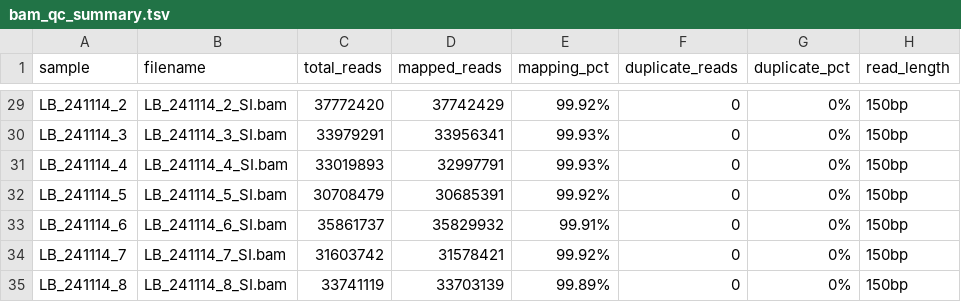
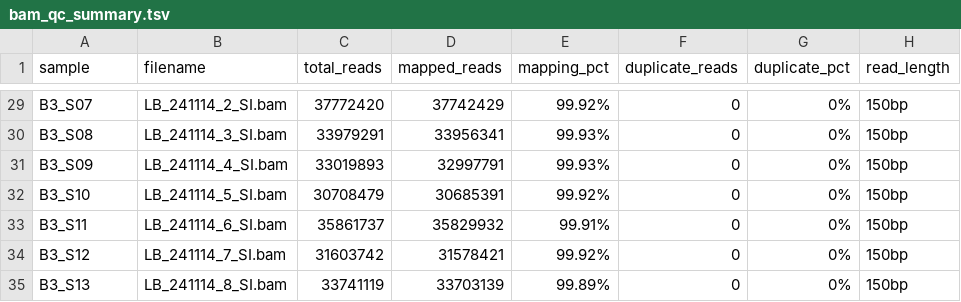
Before and after one commit to nhsas1/PTCL_ctDNA_2026, a TSV file: QC_results/bam_qc_summary.tsv, drawn as a sheet; only a part is shown, gaps mark what is left out; the diff covers the shown part only; the diff names each change by its address in the sheet, - before the commit and + after, or states it on an @@ line.

Commit message:
Update bam_qc_summary.tsv: standardise sample IDs to B1/B2/B3 naming for all 34 samples

```diff
--- a/QC_results/bam_qc_summary.tsv
+++ b/QC_results/bam_qc_summary.tsv
-A29 (sample): LB_241114_2
+A29 (sample): B3_S07
-A30 (sample): LB_241114_3
+A30 (sample): B3_S08
-A31 (sample): LB_241114_4
+A31 (sample): B3_S09
-A32 (sample): LB_241114_5
+A32 (sample): B3_S10
-A33 (sample): LB_241114_6
+A33 (sample): B3_S11
-A34 (sample): LB_241114_7
+A34 (sample): B3_S12
-A35 (sample): LB_241114_8
+A35 (sample): B3_S13
```
Also changed, not shown: 27 edited cells elsewhere in this file.
